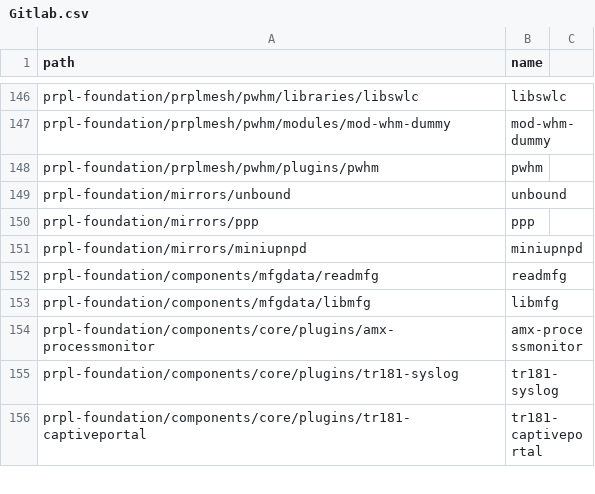
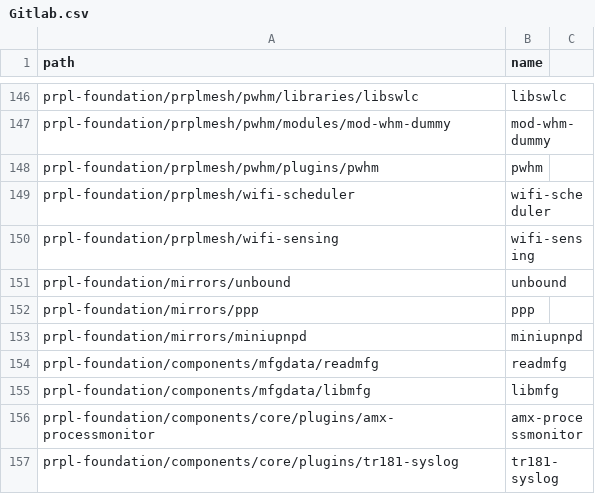
Before and after one commit to kavia-common/component-mapping-314849, a CSV file: Gitlab.csv, drawn as a sheet; only a part is shown, gaps mark what is left out; the shorter side is filled out with more unchanged rows.

Commit message:
Add wifi-scheduler & wifi-sensing
To run CIs in wifi-scheduler and wifi-sensing component, we should
declare them in Gitlab.csv.

Closes: PPW-348

Signed-off-by: Houssem Dafdouf <houssem.dafdouf_ext@softathome.com>

```diff
--- a/Gitlab.csv
+++ b/Gitlab.csv
@@ -148,2 +148,4 @@
 "prpl-foundation/prplmesh/pwhm/plugins/pwhm","pwhm"
+"prpl-foundation/prplmesh/wifi-scheduler","wifi-scheduler"
+"prpl-foundation/prplmesh/wifi-sensing","wifi-sensing"
 "prpl-foundation/mirrors/unbound","unbound"
```
